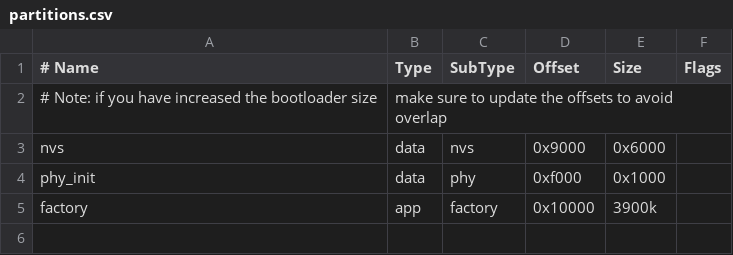
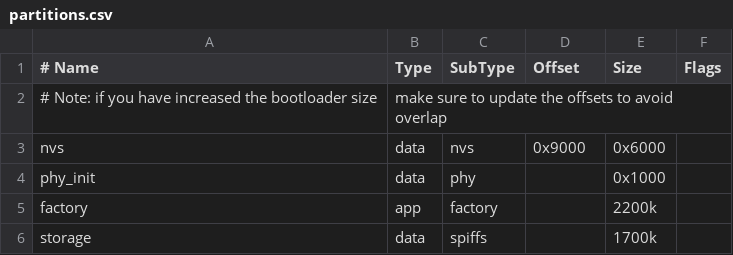
Before and after one commit to espressif/esp-dev-kits, a CSV file: esp32-s2-hmi-devkit-1/examples/smart-panel/partitions.csv, drawn as a sheet.

Commit message:
feature(storage):make assets stored in SPIFFS

```diff
--- a/esp32-s2-hmi-devkit-1/examples/smart-panel/partitions.csv
+++ b/esp32-s2-hmi-devkit-1/examples/smart-panel/partitions.csv
@@ -3,3 +3,4 @@
 nvs,      data, nvs,     0x9000,   0x6000,
-phy_init, data, phy,     0xf000,   0x1000,
-factory,  app,  factory, 0x10000,  3900k,
+phy_init, data, phy,     ,   0x1000,
+factory,  app,  factory, ,  2200k,
+storage,  data, spiffs,  , 1700k,
```
Also changed, not shown: 59 other files.
